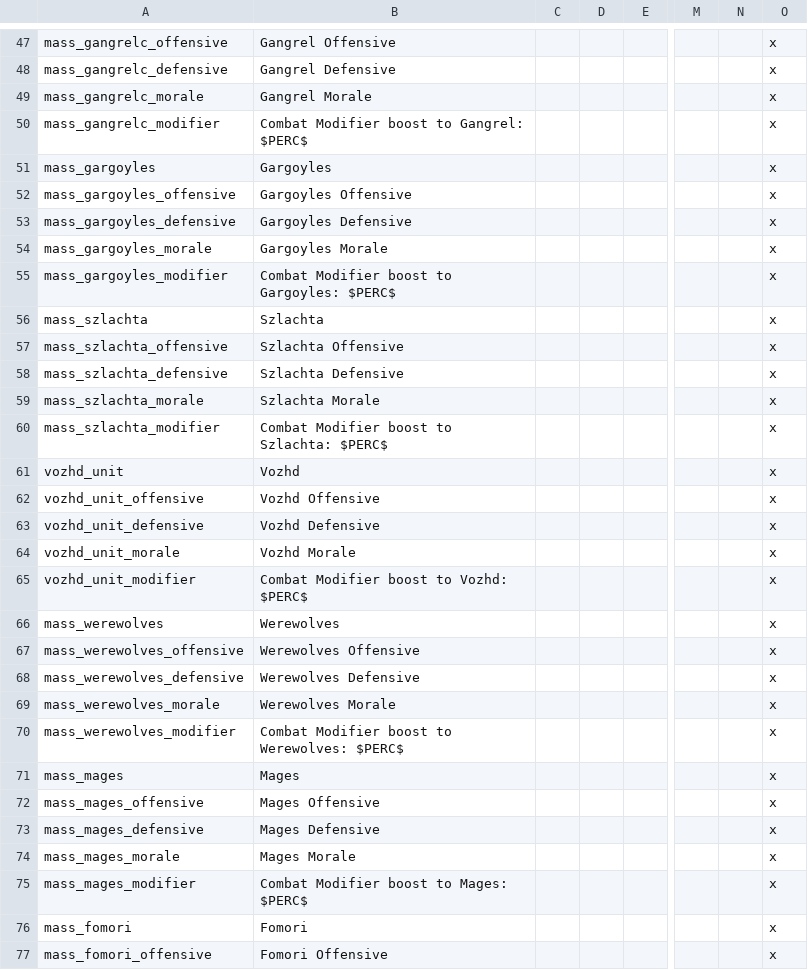
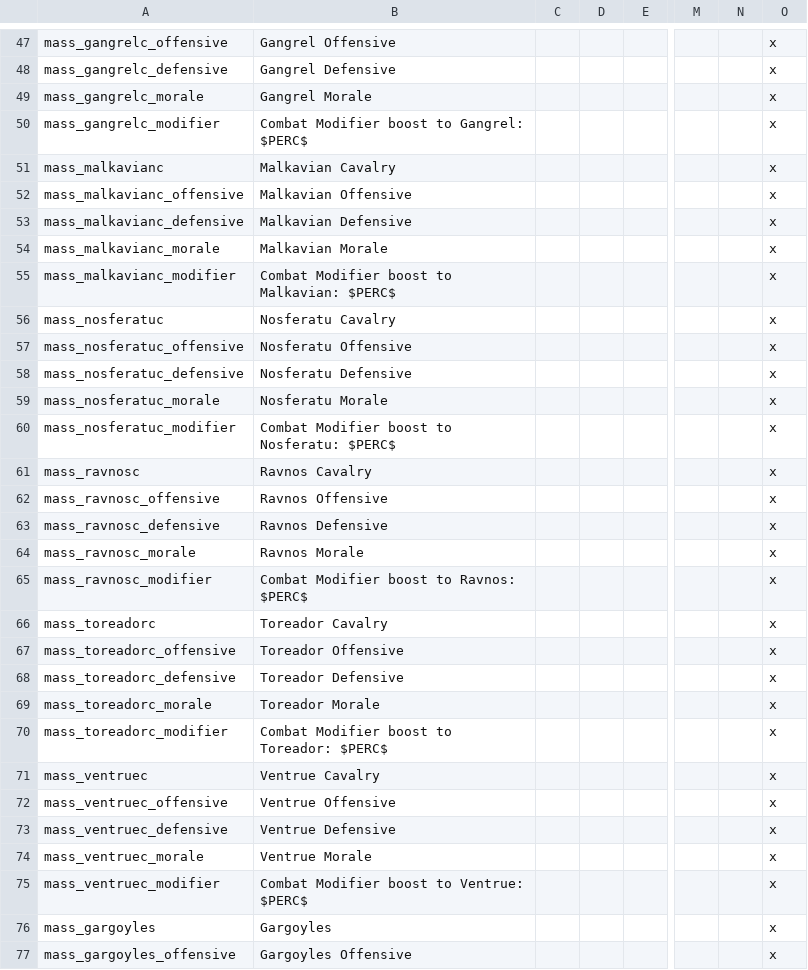
Before and after one commit to PrincesOfDarknessMod/POD-for-CK2, a CSV file: Current/Princes_of_Darkness/localisation/POD_units.csv, drawn as a sheet; only a part is shown, gaps mark what is left out; the shorter side is filled out with more unchanged rows; rows hold the shown columns only; the diff covers the shown part only; the diff names each change by its address in the sheet, - before the commit and + after, or states it on an @@ line.

Commit message:
more clan cavalry: Malkavian etc...
Malkavian, Anda, Nosferatu, Toreador, Lasombra, Tremere

```diff
--- a/Current/Princes_of_Darkness/localisation/POD_units.csv
+++ b/Current/Princes_of_Darkness/localisation/POD_units.csv
+row 51: mass_malkavianc | Malkavian Cavalry |  |  |  |  |  | x
+row 52: mass_malkavianc_offensive | Malkavian Offensive |  |  |  |  |  | x
+row 53: mass_malkavianc_defensive | Malkavian Defensive |  |  |  |  |  | x
+row 54: mass_malkavianc_morale | Malkavian Morale |  |  |  |  |  | x
+row 55: mass_malkavianc_modifier | Combat Modifier boost to Malkavian: $PERC$ |  |  |  |  |  | x
+row 56: mass_nosferatuc | Nosferatu Cavalry |  |  |  |  |  | x
+row 57: mass_nosferatuc_offensive | Nosferatu Offensive |  |  |  |  |  | x
+row 58: mass_nosferatuc_defensive | Nosferatu Defensive |  |  |  |  |  | x
+row 59: mass_nosferatuc_morale | Nosferatu Morale |  |  |  |  |  | x
+row 60: mass_nosferatuc_modifier | Combat Modifier boost to Nosferatu: $PERC$ |  |  |  |  |  | x
+row 61: mass_ravnosc | Ravnos Cavalry |  |  |  |  |  | x
+row 62: mass_ravnosc_offensive | Ravnos Offensive |  |  |  |  |  | x
+row 63: mass_ravnosc_defensive | Ravnos Defensive |  |  |  |  |  | x
+row 64: mass_ravnosc_morale | Ravnos Morale |  |  |  |  |  | x
+row 65: mass_ravnosc_modifier | Combat Modifier boost to Ravnos: $PERC$ |  |  |  |  |  | x
+row 66: mass_toreadorc | Toreador Cavalry |  |  |  |  |  | x
+row 67: mass_toreadorc_offensive | Toreador Offensive |  |  |  |  |  | x
+row 68: mass_toreadorc_defensive | Toreador Defensive |  |  |  |  |  | x
+row 69: mass_toreadorc_morale | Toreador Morale |  |  |  |  |  | x
+row 70: mass_toreadorc_modifier | Combat Modifier boost to Toreador: $PERC$ |  |  |  |  |  | x
+row 71: mass_ventruec | Ventrue Cavalry |  |  |  |  |  | x
+row 72: mass_ventruec_offensive | Ventrue Offensive |  |  |  |  |  | x
+row 73: mass_ventruec_defensive | Ventrue Defensive |  |  |  |  |  | x
+row 74: mass_ventruec_morale | Ventrue Morale |  |  |  |  |  | x
+row 75: mass_ventruec_modifier | Combat Modifier boost to Ventrue: $PERC$ |  |  |  |  |  | x
```
Also changed, not shown: 5 added rows elsewhere in this file, Current/Princes_of_Darkness/localisation/POD_vampire_mechanics.csv, 25 other files.
